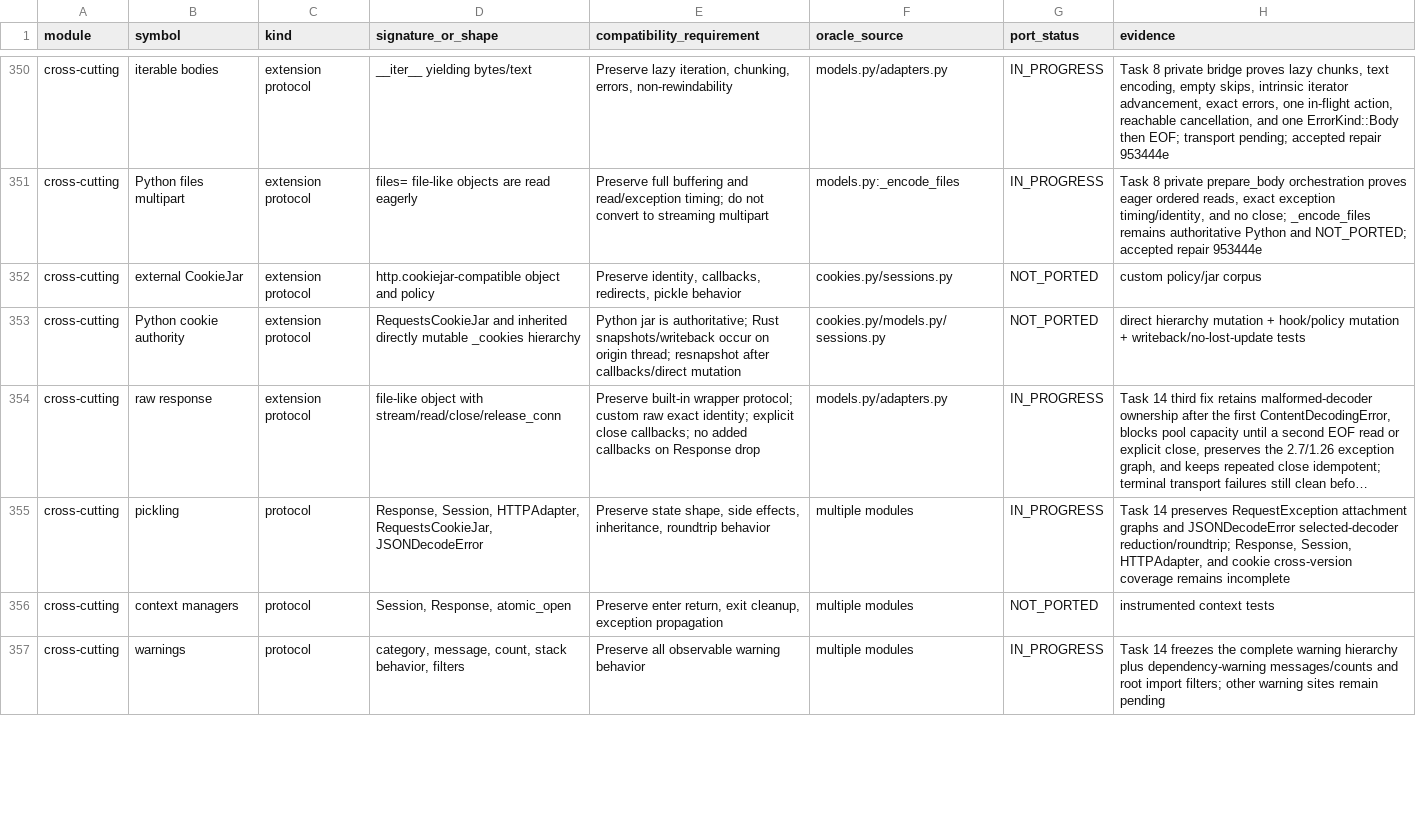
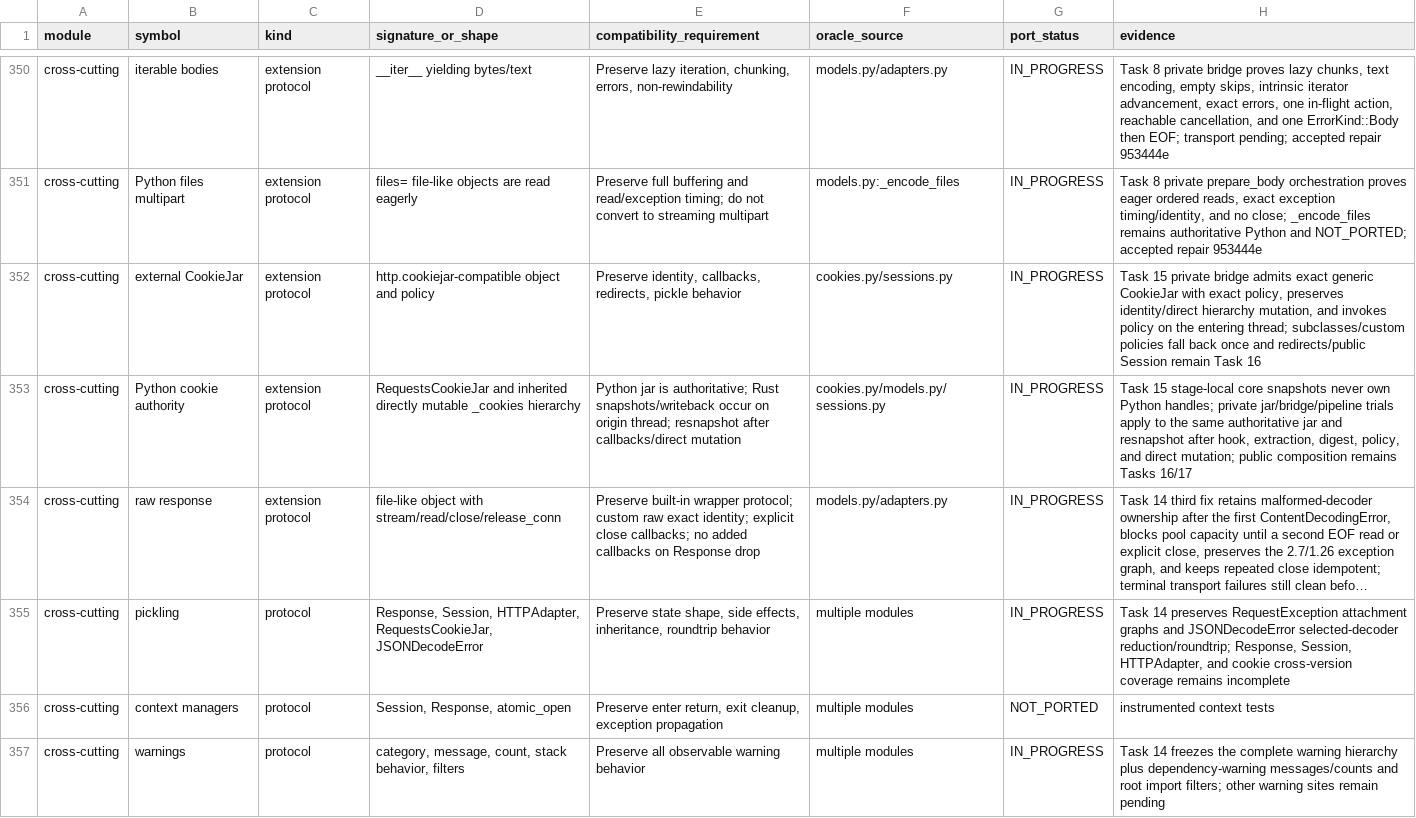
Before and after one commit to puneet-chandna/requests-native, a TSV file: API_COMPATIBILITY.tsv, drawn as a sheet; only a part is shown, gaps mark what is left out; long unchanged cells end in …; the diff covers the shown part only; the diff names each change by its address in the sheet, - before the commit and + after, or states it on an @@ line.

Commit message:
feat: port private cookie extension protocols

```diff
--- a/API_COMPATIBILITY.tsv
+++ b/API_COMPATIBILITY.tsv
-G352:G353 (port_status): NOT_PORTED
+G352:G353 (port_status): IN_PROGRESS
-H352 (evidence): custom policy/jar corpus
+H352 (evidence): Task 15 private bridge admits exact generic CookieJar with exact policy, preserves identity/direct hierarchy mutation, and invokes policy on the entering thread; subclasses/custom policies fall back once and redirects/public Session remain Task 16
-H353 (evidence): direct hierarchy mutation + hook/policy mutation + writeback/no-lost-update tests
+H353 (evidence): Task 15 stage-local core snapshots never own Python handles; private jar/bridge/pipeline trials apply to the same authoritative jar and resnapshot after hook, extraction, digest, policy, and direct mutation; public composition remains Tasks 16/17
```
Also changed, not shown: 40 edited cells elsewhere in this file, LIFETIMES.tsv, 5 other files.
